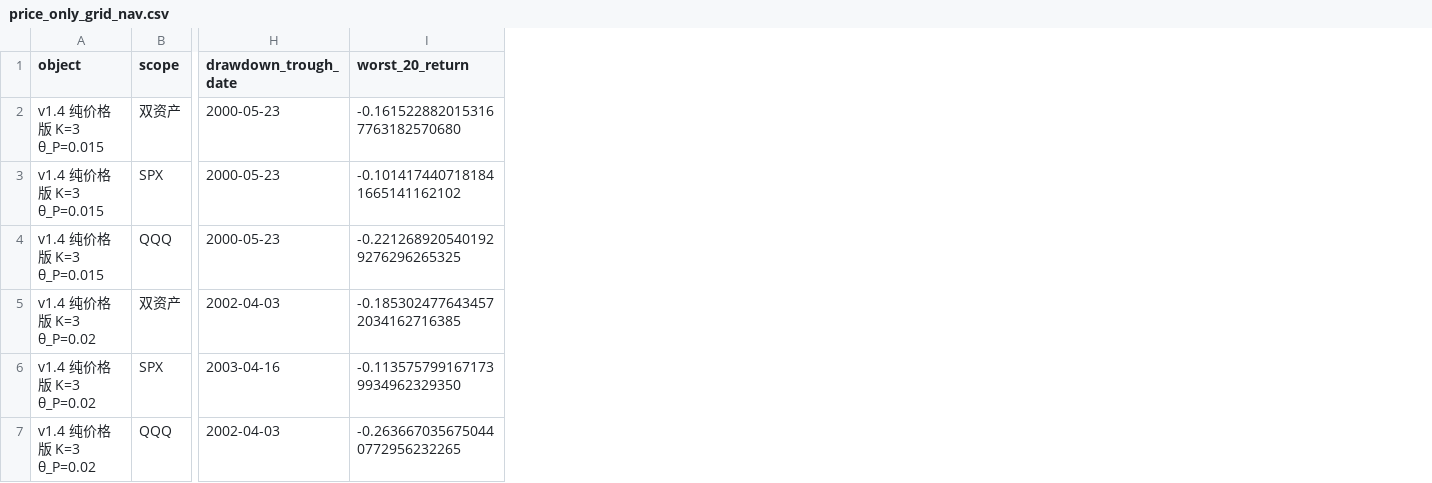
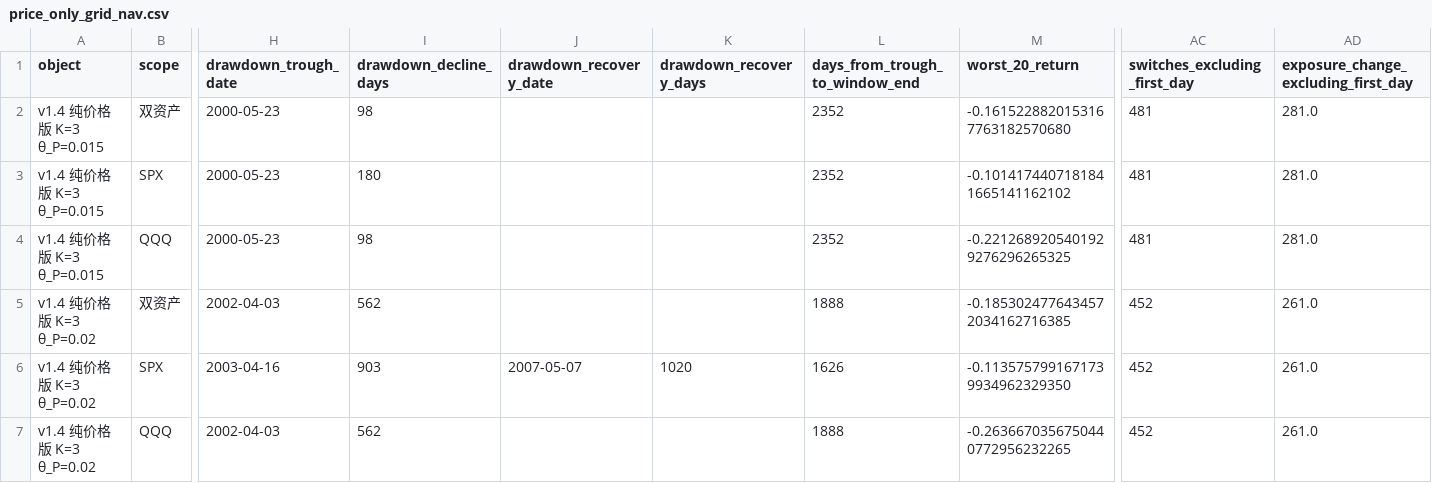
Before and after one commit to stonebridgelin/market-risk, a CSV file: reports/research/wavewarn_v14/extended_nav/price_only_grid_nav.csv, drawn as a sheet; only a part is shown, gaps mark what is left out; the diff covers the shown part only; the diff names each change by its address in the sheet, - before the commit and + after, or states it on an @@ line.

```diff
--- a/reports/research/wavewarn_v14/extended_nav/price_only_grid_nav.csv
+++ b/reports/research/wavewarn_v14/extended_nav/price_only_grid_nav.csv
+column I (drawdown_decline_days), rows 2-7: 98 | 180 | 98 | 562 | 903 | 562
+column J (drawdown_recovery_date), row 6: 2007-05-07
+column K (drawdown_recovery_days), row 6: 1020
+column L (days_from_trough_to_window_end), rows 2-7: 2352 | 2352 | 2352 | 1888 | 1626 | 1888
+column AC (switches_excluding_first_day), rows 2-7: 481 | 481 | 481 | 452 | 452 | 452
+column AD, rows 1-7: exposure_change_excluding_first_day | 281.0 | 281.0 | 281.0 | 261.0 | 261.0 | 261.0
```
Also changed, not shown: 36 edited cells elsewhere in this file, reports/research/wavewarn_v14/diagnostics_round2/nav_metrics.csv, reports/research/wavewarn_v14/diagnostics_round2/objects.csv, 34 other files.
